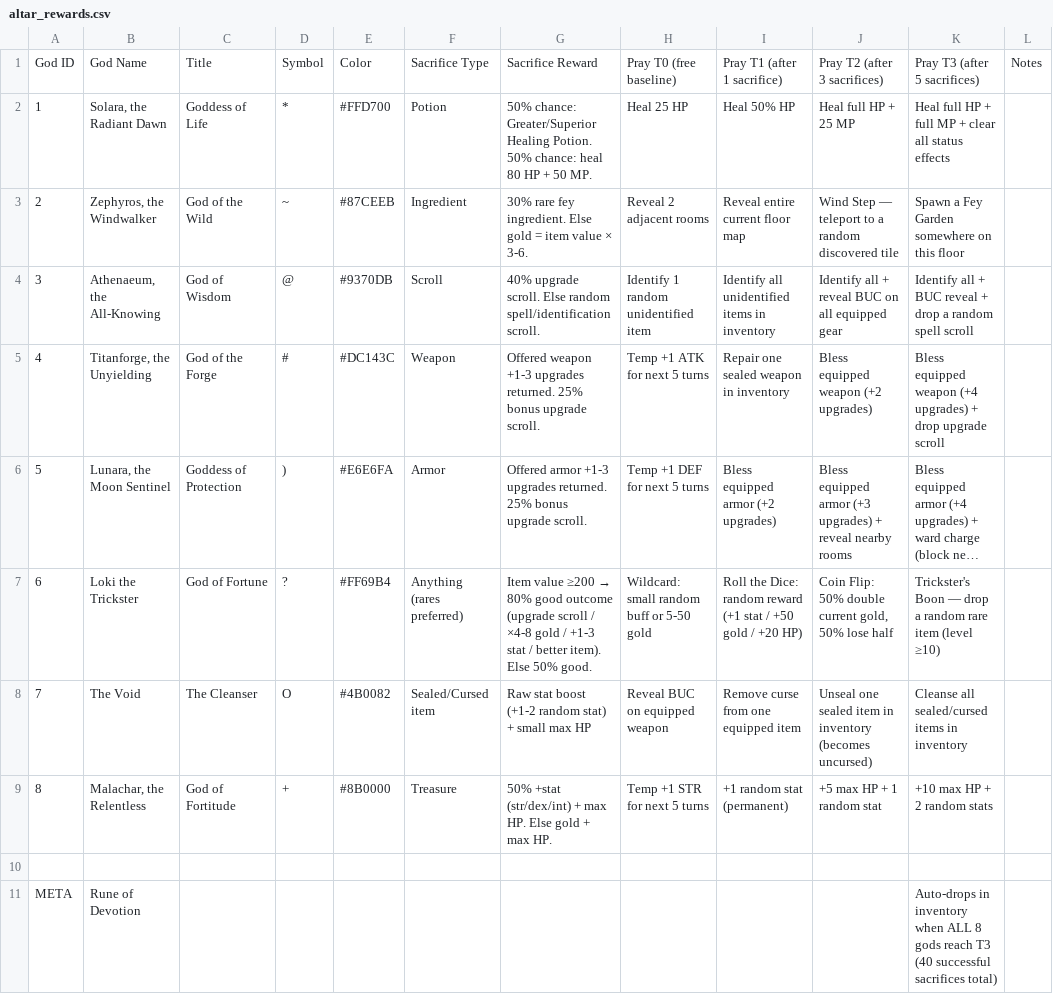
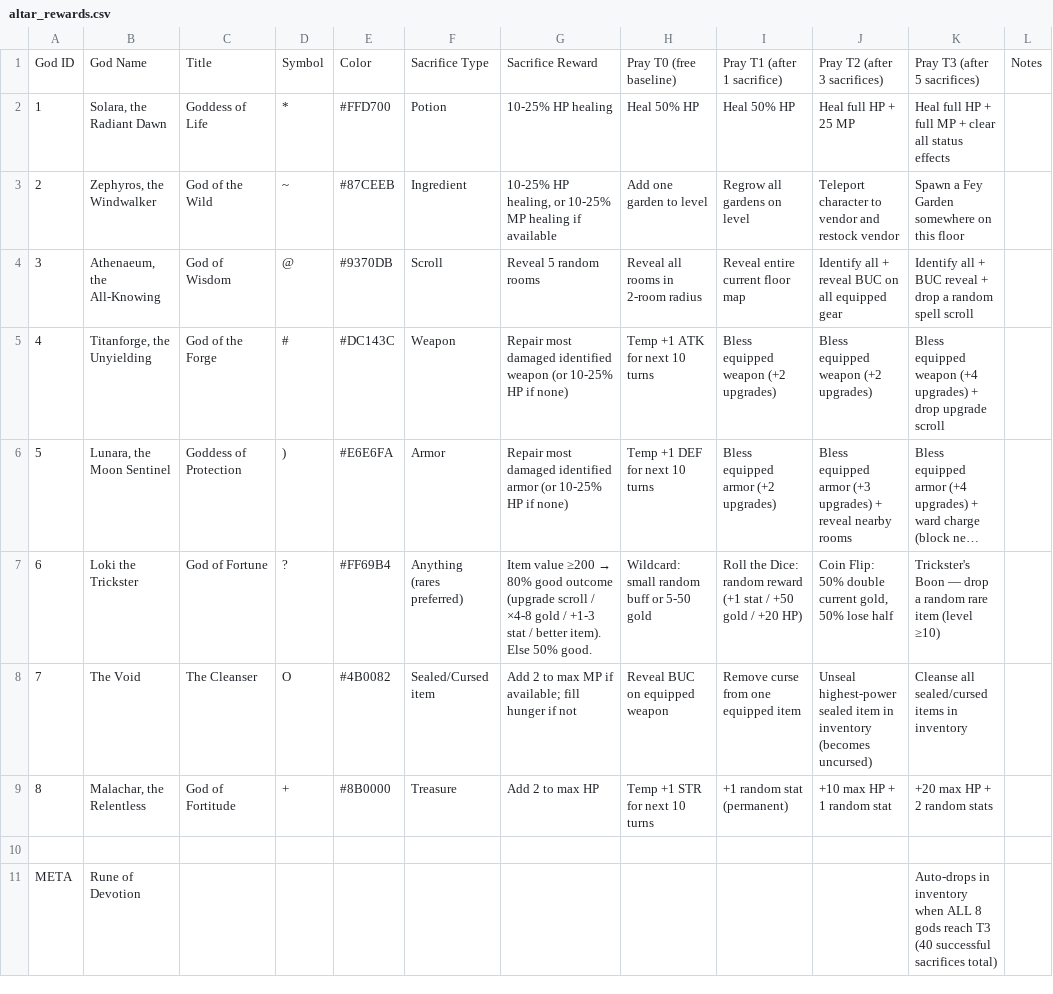
Before and after one commit to dachhack/LegendOfZot, a CSV file: design/altar_rewards.csv, drawn as a sheet; only a part is shown; long unchanged cells end in …; the diff names each change by its address in the sheet, - before the commit and + after, or states it on an @@ line.

```diff
--- a/design/altar_rewards.csv
+++ b/design/altar_rewards.csv
-G2: 50% chance: Greater/Superior Healing Potion. 50% chance: heal 80 HP + 50 MP.
+G2: 10-25% HP healing
-H2: Heal 25 HP
+H2: Heal 50% HP
-G3: 30% rare fey ingredient. Else gold = item value × 3-6.
+G3: 10-25% HP healing, or 10-25% MP healing if available
-H3: Reveal 2 adjacent rooms
+H3: Add one garden to level
-I3: Reveal entire current floor map
+I3: Regrow all gardens on level
-J3: Wind Step — teleport to a random discovered tile
+J3: Teleport character to vendor and restock vendor
-G4: 40% upgrade scroll. Else random spell/identification scroll.
+G4: Reveal 5 random rooms
-H4: Identify 1 random unidentified item
+H4: Reveal all rooms in 2-room radius
-I4: Identify all unidentified items in inventory
+I4: Reveal entire current floor map
-G5: Offered weapon +1-3 upgrades returned. 25% bonus upgrade scroll.
+G5: Repair most damaged identified weapon (or 10-25% HP if none)
-H5: Temp +1 ATK for next 5 turns
+H5: Temp +1 ATK for next 10 turns
-I5: Repair one sealed weapon in inventory
+I5: Bless equipped weapon (+2 upgrades)
-G6: Offered armor +1-3 upgrades returned. 25% bonus upgrade scroll.
+G6: Repair most damaged identified armor (or 10-25% HP if none)
-H6: Temp +1 DEF for next 5 turns
+H6: Temp +1 DEF for next 10 turns
-G8: Raw stat boost (+1-2 random stat) + small max HP
+G8: Add 2 to max MP if available; fill hunger if not
-J8: Unseal one sealed item…
+J8: Unseal highest-power sealed item…
-G9: 50% +stat (str/dex/int) + max HP. Else gold + max HP.
+G9: Add 2 to max HP
-H9: Temp +1 STR for next 5 turns
+H9: Temp +1 STR for next 10 turns
-J9: +5 max HP + 1 random stat
+J9: +10 max HP + 1 random stat
-K9: +10 max HP + 2 random stats
+K9: +20 max HP + 2 random stats
```
